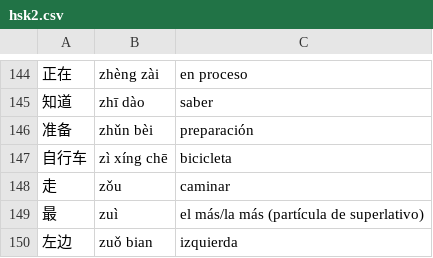
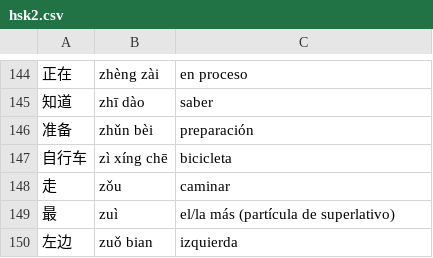
Before and after one commit to emanuelpjt/hsk, a CSV file: data/hsk2.csv, drawn as a sheet; only a part is shown, gaps mark what is left out.

Commit message:
Update hsk2.csv

```diff
--- a/data/hsk2.csv
+++ b/data/hsk2.csv
@@ -148,3 +148,3 @@
 走,zǒu,caminar
-最,zuì,el más/la más (partícula de superlativo)
+最,zuì,el/la más (partícula de superlativo)
 左边,zuǒ bian,izquierda
```
